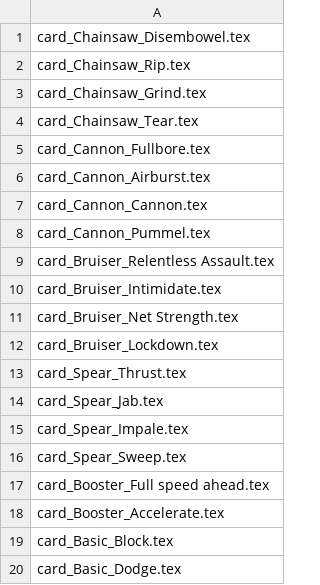
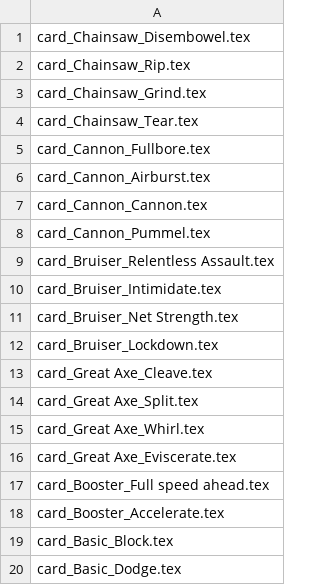
Before and after one commit to thesilencelies/mobileSuitGame, a CSV file: decks/deck_revolution_ripper.csv, drawn as a sheet.

```diff
--- a/decks/deck_revolution_ripper.csv
+++ b/decks/deck_revolution_ripper.csv
@@ -12,6 +12,6 @@ card_Bruiser_Net Strength.tex
 card_Bruiser_Lockdown.tex
-card_Spear_Thrust.tex
-card_Spear_Jab.tex
-card_Spear_Impale.tex
-card_Spear_Sweep.tex
+card_Great Axe_Cleave.tex
+card_Great Axe_Split.tex
+card_Great Axe_Whirl.tex
+card_Great Axe_Eviscerate.tex
 card_Booster_Full speed ahead.tex
```
Also changed, not shown: decks/deck_aegis_hector.csv, decks/deck_collective_fenrir.csv, 7 other files.
